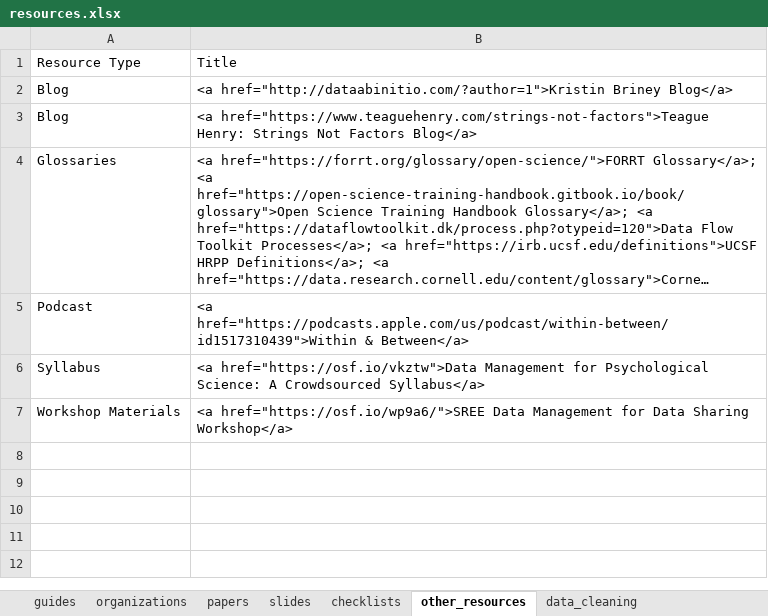
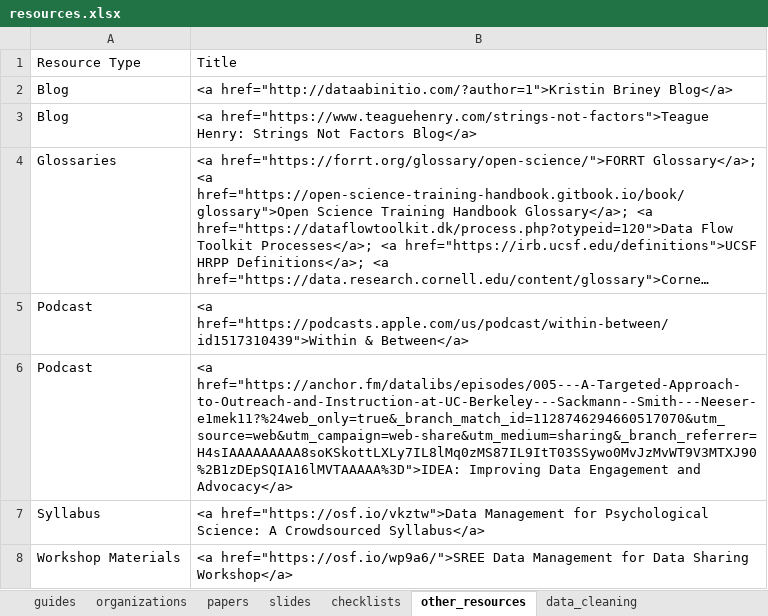
Before and after one commit to Cghlewis/crystal_site, an Excel workbook: content/blog/data_mgmt_resources/resources.xlsx, sheet other_resources, drawn as a sheet; long unchanged cells end in …; values as stored, in another font and other column widths than the file's, no borders; the diff names each change by its address in the sheet, - before the commit and + after, or states it on an @@ line.

Commit message:
add podcast to blog

```diff
--- a/content/blog/data_mgmt_resources/resources.xlsx (sheet other_resources)
+++ b/content/blog/data_mgmt_resources/resources.xlsx (sheet other_resources)
+row 6: Podcast | <a href="https://anchor.fm/datalibs/episodes/005---A-Targeted-Approach-to-Outreach-and-Instruction-at-UC-Berkeley---Sackmann--Smith---Neeser-e1mek11?%24web_only=true&_branch_match_id=1128746294660517070&utm_source=web&utm_campaign=web-share&utm_medium=sharing&_branch_referrer=H4sIAAAAAAAAA8soKSkottLXLy7IL8lMq0zMS87IL9ItT03SSywo0MvJzMvWT9V3MTXJ90%2B1zDEpSQIA16lMVTAAAAA%3D">IDEA: Improving Data Engagement and Advocacy</a>
```
Also changed, not shown: 1 other file.
